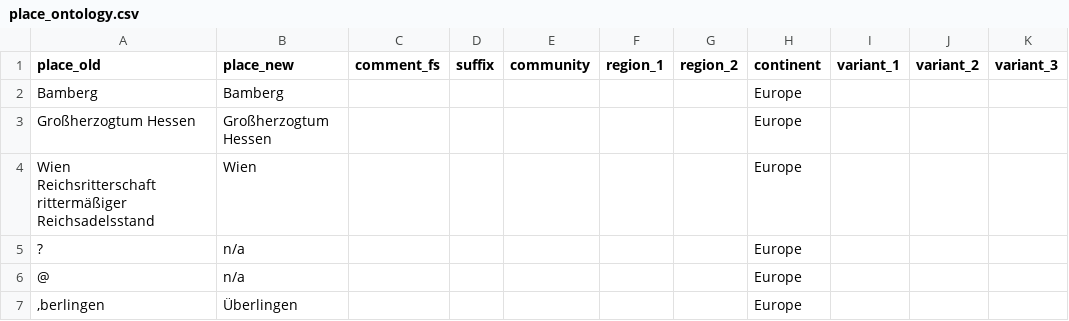
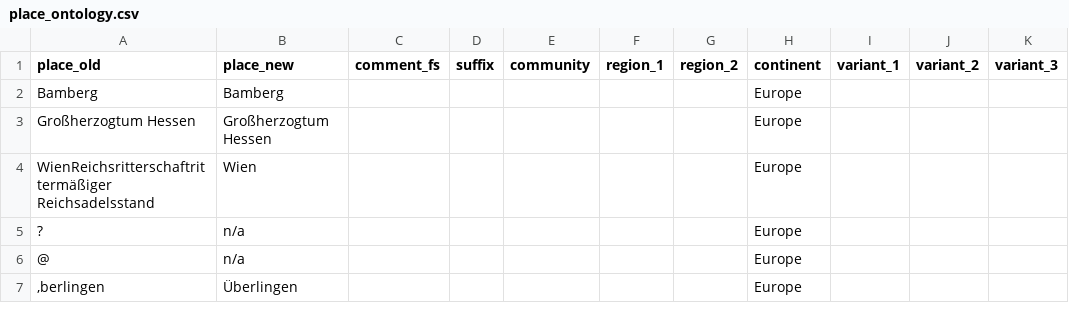
Before and after one commit to ieg-dhr/DigiKAR, a CSV file: OntologyFiles/place_ontology.csv, drawn as a sheet; only a part is shown; ↵ is a line break in a cell; the diff names each change by its address in the sheet, - before the commit and + after, or states it on an @@ line.

Commit message:
Update place_ontology.csv

```diff
--- a/OntologyFiles/place_ontology.csv
+++ b/OntologyFiles/place_ontology.csv
-A4 (place_old): Wien ↵ Reichsritterschaft ↵ rittermäßiger Reichsadelsstand
+A4 (place_old): WienReichsritterschaftrittermäßiger Reichsadelsstand
```
